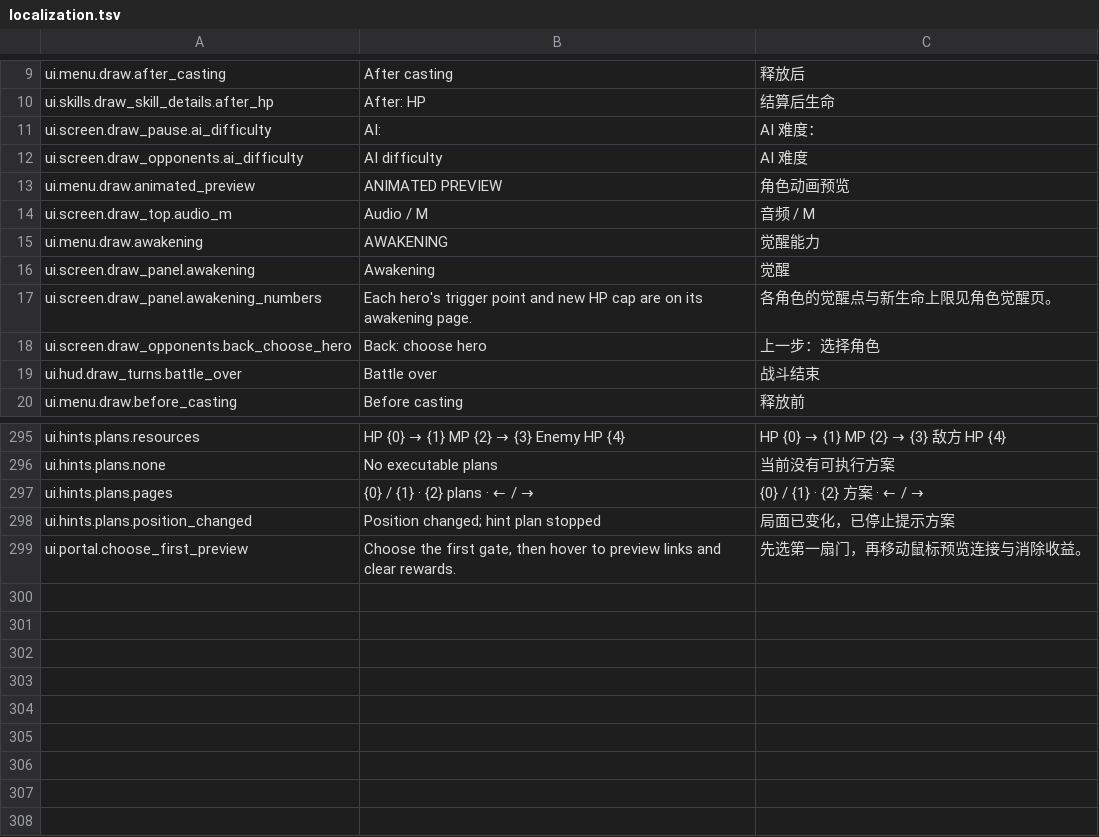
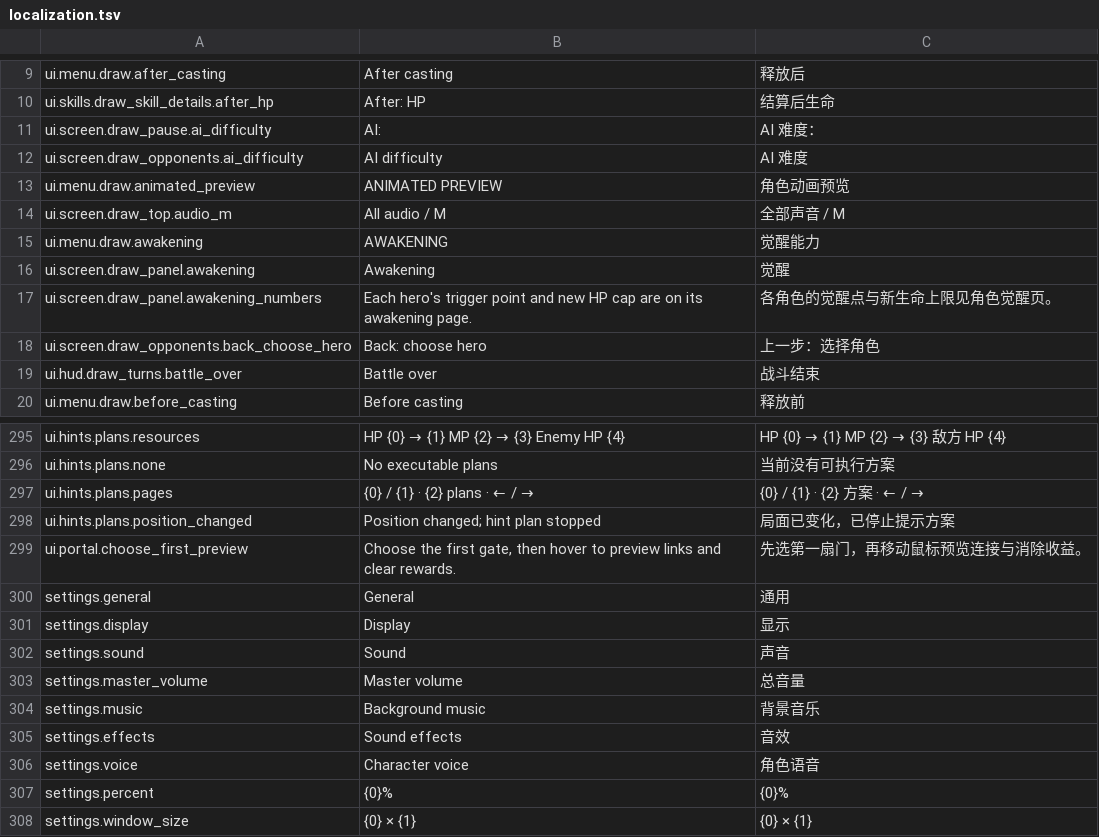
Before and after one commit to zhouzhouyou/battleblocks, a TSV file: config/localization.tsv, drawn as a sheet; only a part is shown, gaps mark what is left out.

```diff
--- a/config/localization.tsv
+++ b/config/localization.tsv
@@ -13,3 +13,3 @@ ui.screen.draw_opponents.ai_difficulty	AI difficulty	AI 难度
 ui.menu.draw.animated_preview	ANIMATED PREVIEW	角色动画预览
-ui.screen.draw_top.audio_m	Audio / M	音频 / M
+ui.screen.draw_top.audio_m	All audio / M	全部声音 / M
 ui.menu.draw.awakening	AWAKENING	觉醒能力
@@ -299 +299,10 @@ ui.hints.plans.position_changed	Position changed; hint plan stopped	局面已变
 ui.portal.choose_first_preview	Choose the first gate, then hover to preview links and clear rewards.	先选第一扇门，再移动鼠标预览连接与消除收益。
+settings.general	General	通用
+settings.display	Display	显示
+settings.sound	Sound	声音
+settings.master_volume	Master volume	总音量
+settings.music	Background music	背景音乐
+settings.effects	Sound effects	音效
+settings.voice	Character voice	角色语音
+settings.percent	{0}%	{0}%
+settings.window_size	{0} × {1}	{0} × {1}
```
Also changed, not shown: 7 other files.
